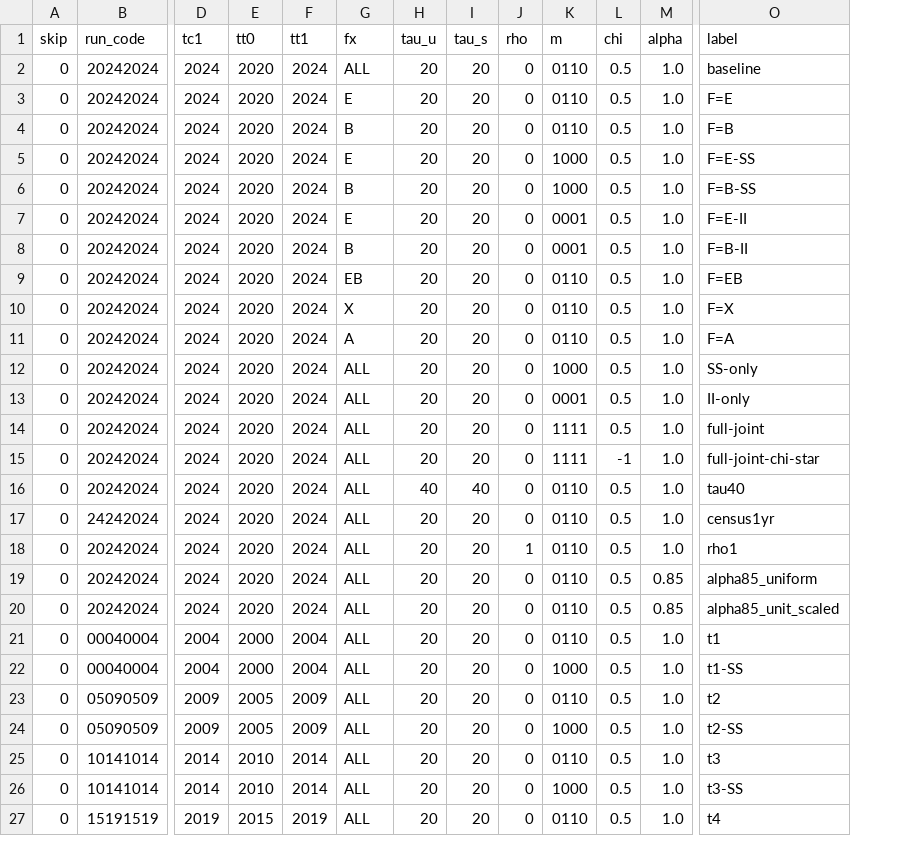
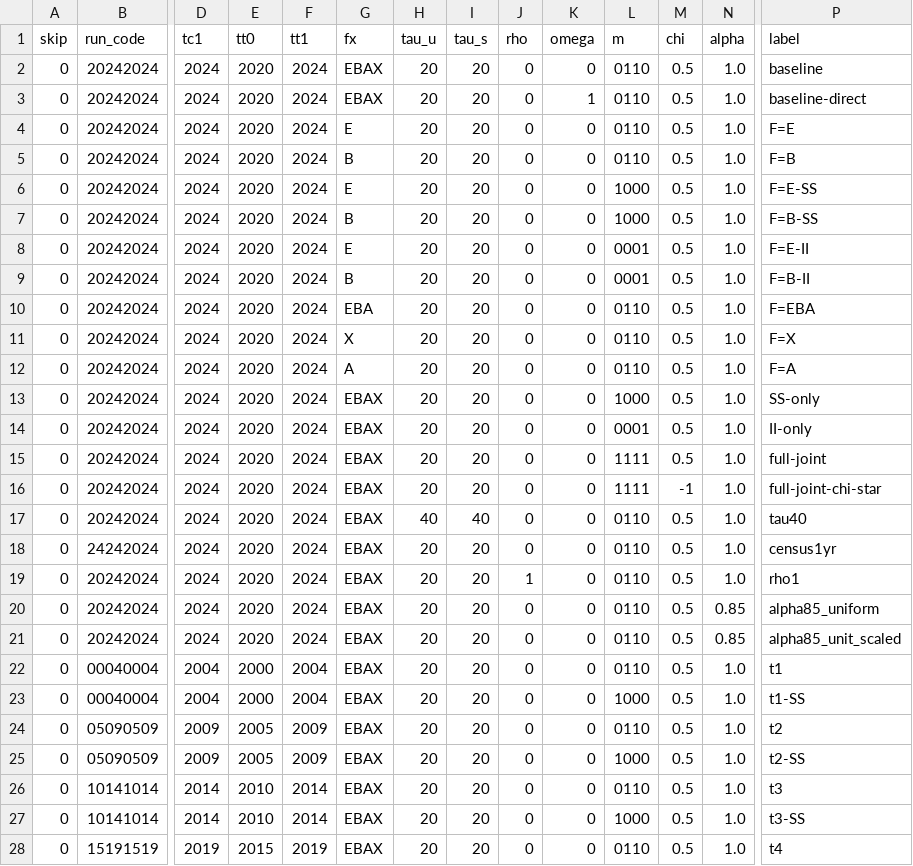
Before and after one commit to LarryCram/EconomicsBusiness, a CSV file: params.csv, drawn as a sheet; only a part is shown, gaps mark what is left out; addresses are those after the commit; rows hold the shown columns only; the diff covers the shown part only; the diff names each change by its address in the sheet, - before the commit and + after, or states it on an @@ line.

```diff
--- a/params.csv
+++ b/params.csv
+column K (omega), row 2: 0; rows 4-28: all 0
-G2 (fx): ALL
+G2 (fx): EBAX
+row 3: 0 | 20242024 | 2024 | 2020 | 2024 | EBAX | 20 | 20 | 0 | 1 | 0110 | 0.5 | 1.0 | baseline-direct
-G10 (fx): EB
+G10 (fx): EBA
-P10 (label): F=EB
+P10 (label): F=EBA
-G13:G28 (fx): ALL
+G13:G28 (fx): EBAX
```
Also changed, not shown: 9 edited cells elsewhere in this file, data/institution_retention.csv, plots/compare_field_modes.csv, 37 other files.
